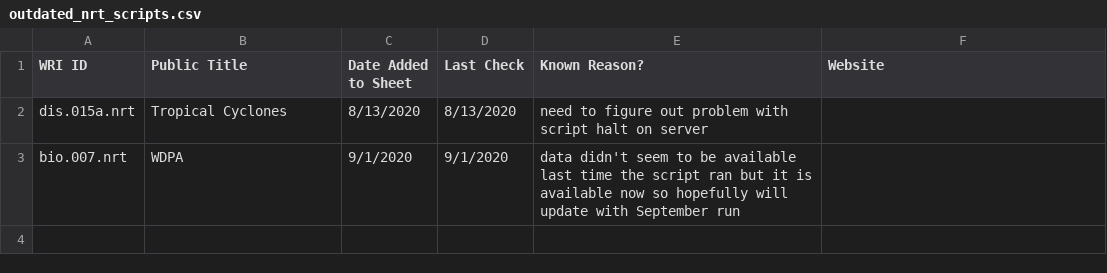
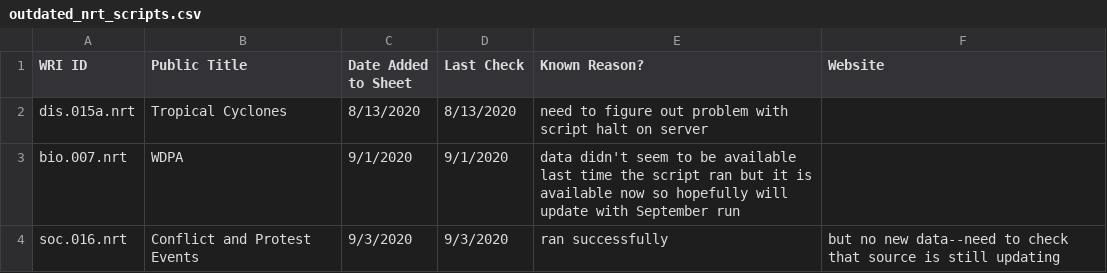
Before and after one commit to resource-watch/nrt-scripts, a CSV file: check_if_nrt_datasets_current/outdated_nrt_scripts.csv, drawn as a sheet; the diff names each change by its address in the sheet, - before the commit and + after, or states it on an @@ line.

Commit message:
Update outdated_nrt_scripts.csv

```diff
--- a/check_if_nrt_datasets_current/outdated_nrt_scripts.csv
+++ b/check_if_nrt_datasets_current/outdated_nrt_scripts.csv
+row 4: soc.016.nrt | Conflict and Protest Events | 9/3/2020 | 9/3/2020 | ran successfully | but no new data--need to check that source is still updating
```
